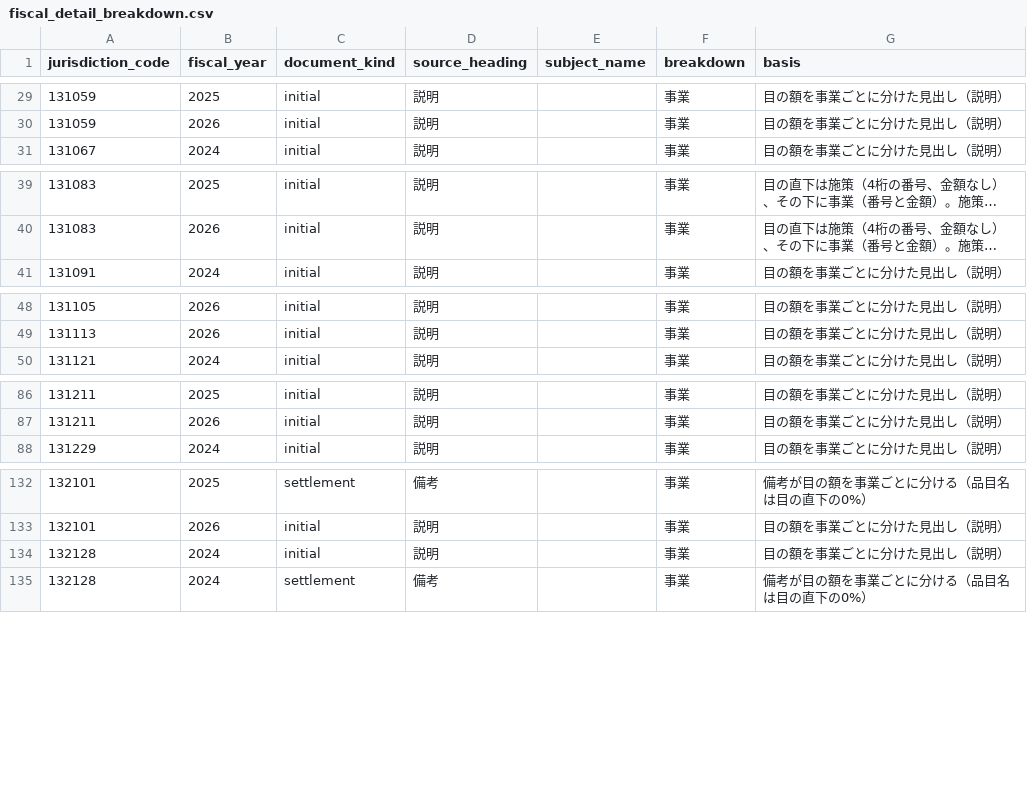
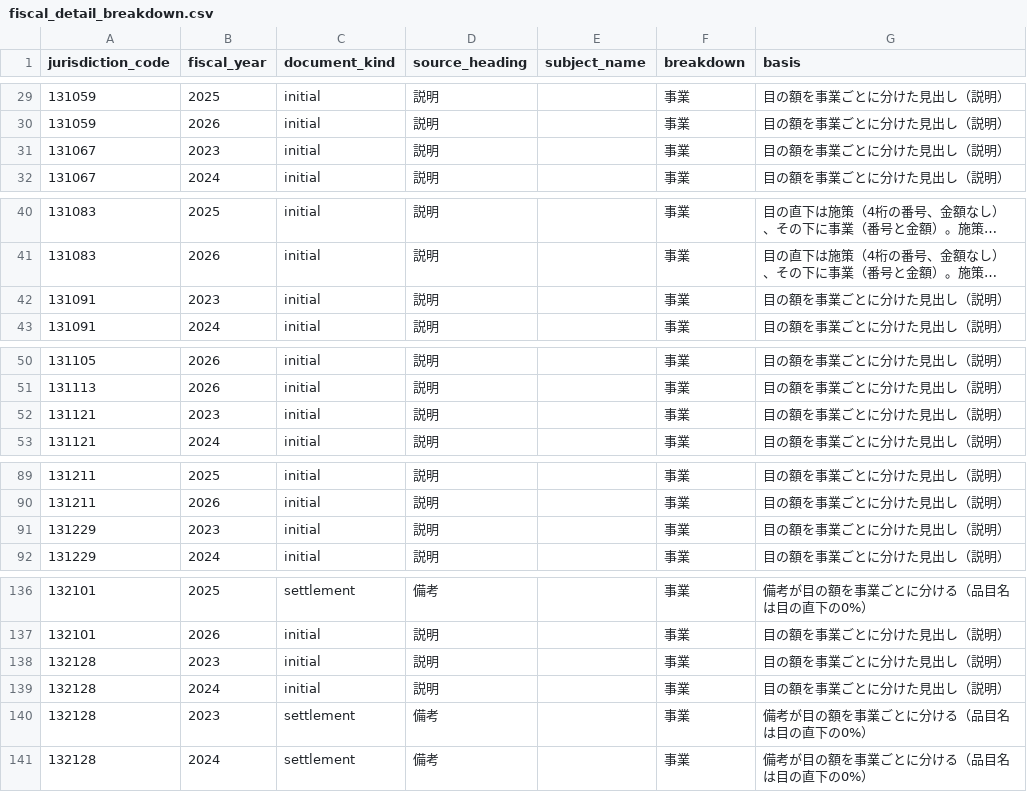
Before and after one commit to fudoki-hensansitu/fudoki, a CSV file: pipeline/dbt/seeds/fiscal/fiscal_detail_breakdown.csv, drawn as a sheet; only a part is shown, gaps mark what is left out; long unchanged cells end in …; the diff covers the shown part only; the diff names each change by its address in the sheet, - before the commit and + after, or states it on an @@ line.

```diff
--- a/pipeline/dbt/seeds/fiscal/fiscal_detail_breakdown.csv
+++ b/pipeline/dbt/seeds/fiscal/fiscal_detail_breakdown.csv
+row 31: 131067 | 2023 | initial | 説明 |  | 事業 | 目の額を事業ごとに分けた見出し（説明）
+row 42: 131091 | 2023 | initial | 説明 |  | 事業 | 目の額を事業ごとに分けた見出し（説明）
+row 52: 131121 | 2023 | initial | 説明 |  | 事業 | 目の額を事業ごとに分けた見出し（説明）
+row 91: 131229 | 2023 | initial | 説明 |  | 事業 | 目の額を事業ごとに分けた見出し（説明）
+row 138: 132128 | 2023 | initial | 説明 |  | 事業 | 目の額を事業ごとに分けた見出し（説明）
+row 140: 132128 | 2023 | settlement | 備考 |  | 事業 | 備考が目の額を事業ごとに分ける（品目名は目の直下の0%）
```
Also changed, not shown: 2 added rows elsewhere in this file, 35 other files.
